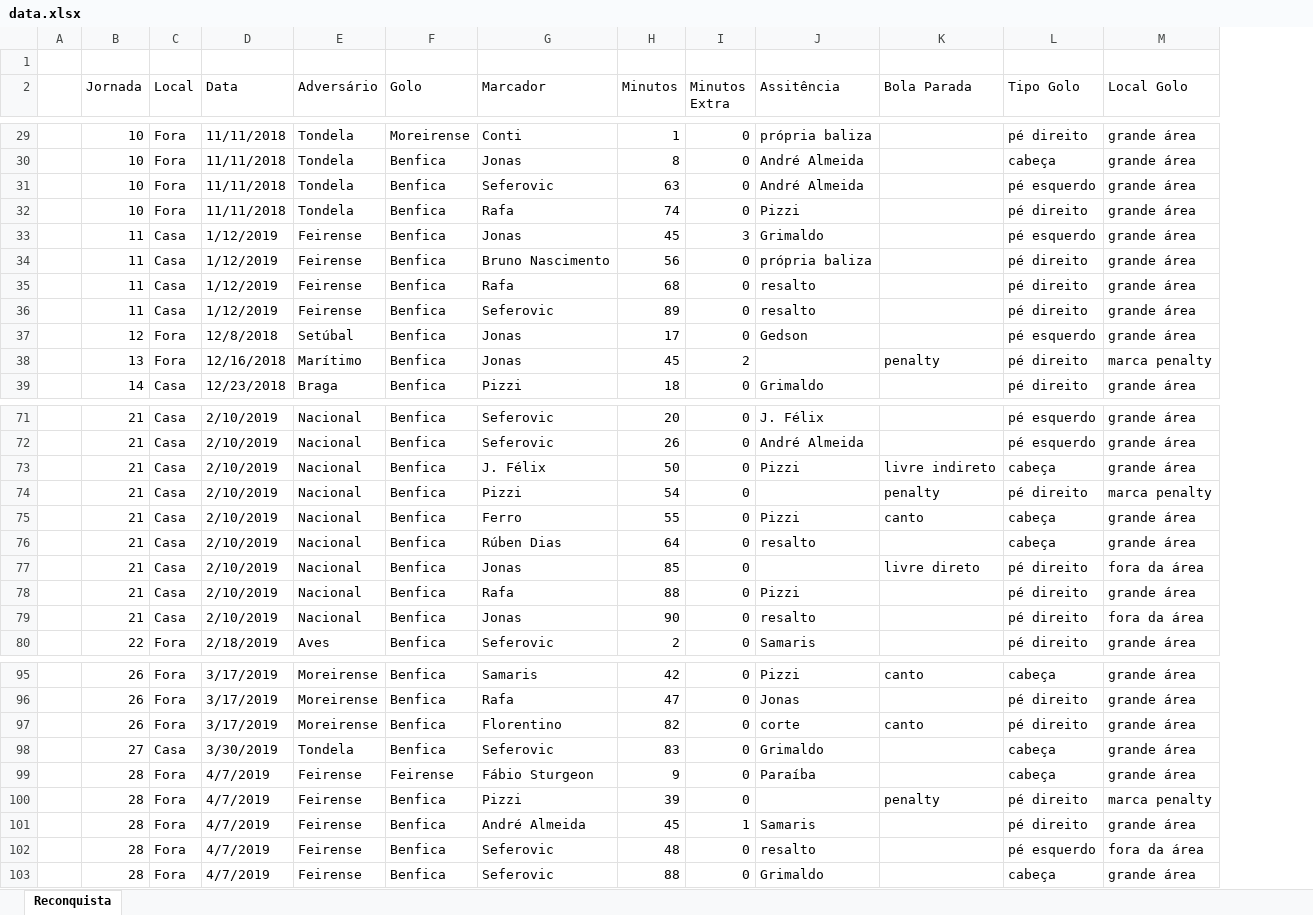
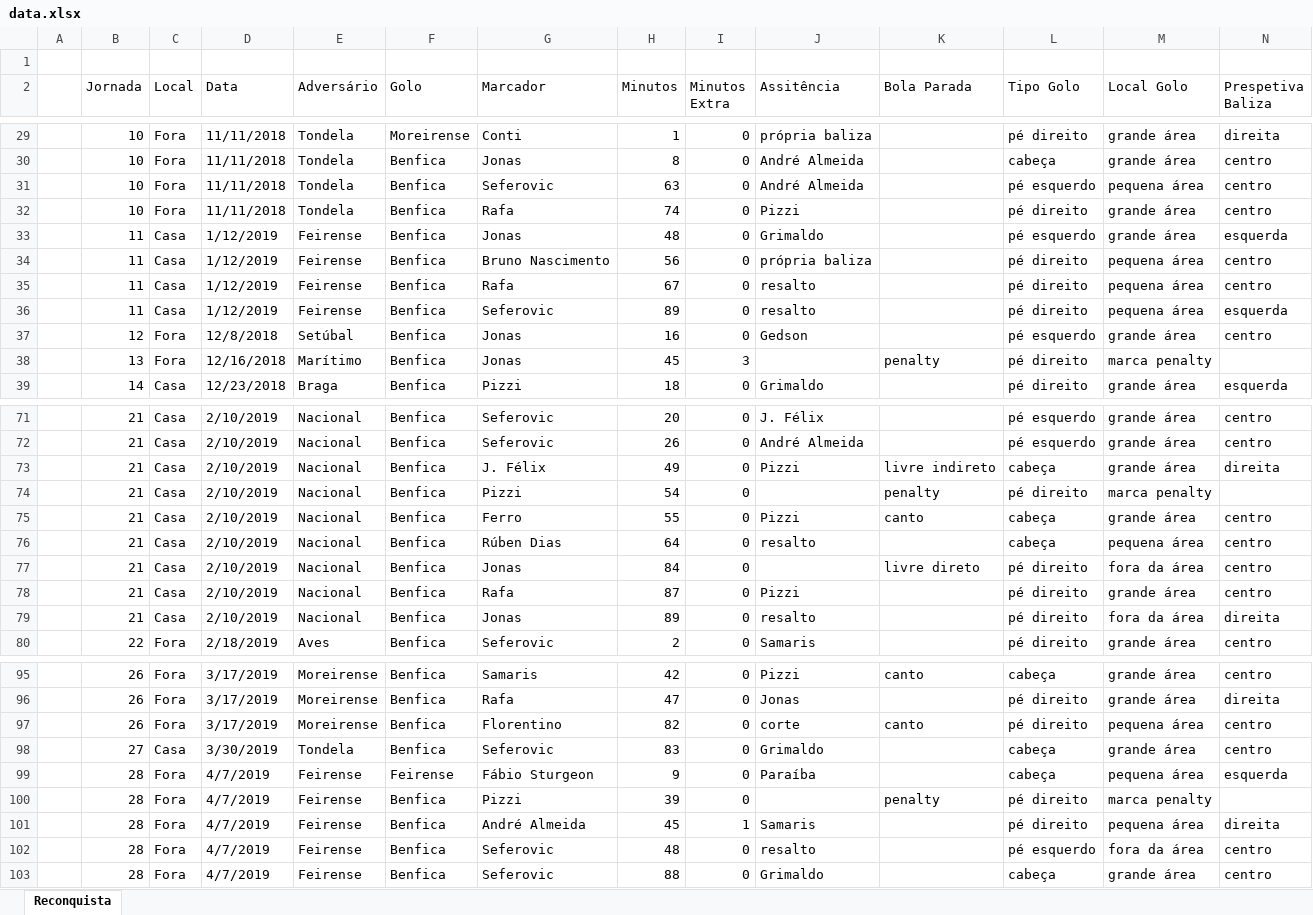
Before and after one commit to CGodinho/Concepts, an Excel workbook: Reconquista/data.xlsx, sheet Reconquista, drawn as a sheet; only a part is shown, gaps mark what is left out; values as stored, in another font and other column widths than the file's, no cell formats; the diff covers the shown part only; the diff names each change by its address in the sheet, - before the commit and + after, or states it on an @@ line.

Commit message:
add reconquista!

```diff
--- a/Reconquista/data.xlsx (sheet Reconquista)
+++ b/Reconquista/data.xlsx (sheet Reconquista)
+column N (Prespetiva Baliza), rows 29-39: direita | centro | centro | centro | esquerda | centro | centro | esquerda | centro |  | esquerda; rows 71-80: centro | centro | direita |  | centro | centro | centro | centro | direita | centro; rows 95-103: centro | direita | centro | centro | esquerda |  | direita | centro | centro
-M31 (Local Golo): grande área
+M31 (Local Golo): pequena área
-H33 (Minutos): 45
+H33 (Minutos): 48
-I33 (Minutos Extra): 3
+I33 (Minutos Extra): 0
-M34:M36 (Local Golo): grande área
+M34:M36 (Local Golo): pequena área
-H35 (Minutos): 68
+H35 (Minutos): 67
-H37 (Minutos): 17
+H37 (Minutos): 16
-I38 (Minutos Extra): 2
+I38 (Minutos Extra): 3
-H73 (Minutos): 50
+H73 (Minutos): 49
-M76 (Local Golo): grande área
+M76 (Local Golo): pequena área
-H77 (Minutos): 85
+H77 (Minutos): 84
-H78 (Minutos): 88
+H78 (Minutos): 87
-H79 (Minutos): 90
+H79 (Minutos): 89
-M97 (Local Golo): grande área
+M97 (Local Golo): pequena área
-M99 (Local Golo): grande área
+M99 (Local Golo): pequena área
-M101 (Local Golo): grande área
+M101 (Local Golo): pequena área
```
Also changed, not shown: 33 edited cells elsewhere in this sheet, cell formats, 2 other files.
